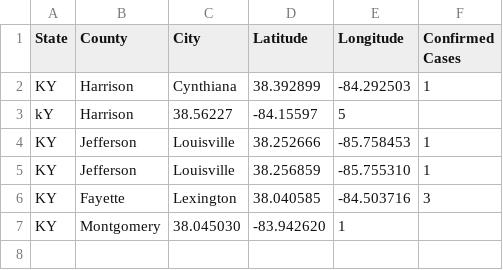
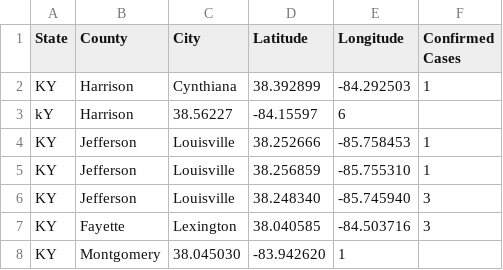
Before and after one commit to civicdata/ky-area-covid-19, a CSV file: ky-covid.csv, drawn as a sheet.

Commit message:
adds in new cases jeff co and frankfort

```diff
--- a/ky-covid.csv
+++ b/ky-covid.csv
@@ -2,5 +2,6 @@ State,County,City,Latitude,Longitude,Confirmed Cases,
 KY,Harrison,Cynthiana,38.392899,-84.292503,1,
-kY,Harrison,38.56227,-84.15597,5,
+kY,Harrison,38.56227,-84.15597,6,
 KY,Jefferson,Louisville,38.252666,-85.758453,1,
 KY,Jefferson,Louisville,38.256859,-85.755310,1,
+KY,Jefferson,Louisville,38.248340,-85.745940,3,
 KY,Fayette,Lexington,38.040585,-84.503716,3,
```
Also changed, not shown: 2 other files.
